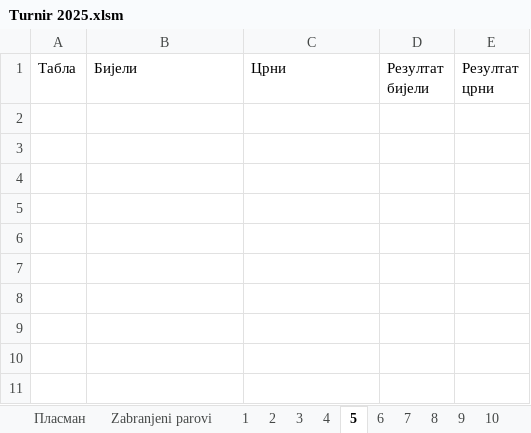
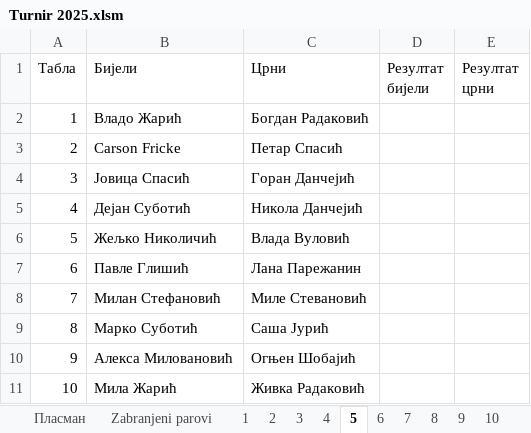
Before and after one commit to dejosub/sahovski-turniri, an Excel workbook: Turnir 2025/Turnir 2025.xlsm, sheet 5, drawn as a sheet; values as stored, in another font and other column widths than the file's, no borders; the diff names each change by its address in the sheet, - before the commit and + after, or states it on an @@ line.

```diff
--- a/Turnir 2025/Turnir 2025.xlsm (sheet 5)
+++ b/Turnir 2025/Turnir 2025.xlsm (sheet 5)
+row 2: 1 | Владо Жарић | Богдан Радаковић
+row 3: 2 | Carson Fricke | Петар Спасић
+row 4: 3 | Јовица Спасић | Горан Данчејић
+row 5: 4 | Дејан Суботић | Никола Данчејић
+row 6: 5 | Жељко Николичић | Влада Вуловић
+row 7: 6 | Павле Глишић | Лана Парежанин
+row 8: 7 | Милан Стефановић | Миле Стевановић
+row 9: 8 | Марко Суботић | Саша Јурић
+row 10: 9 | Алекса Миловановић | Огњен Шобајић
+row 11: 10 | Мила Жарић | Живка Радаковић
```
Also changed, not shown: sheet Пласман, sheet 4.
